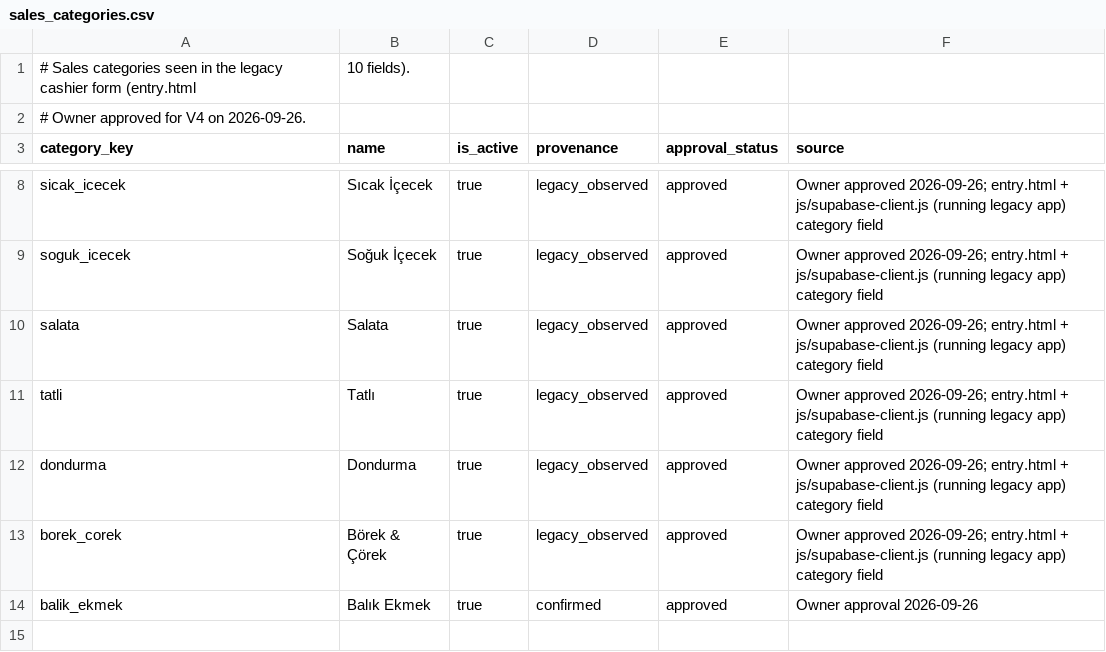
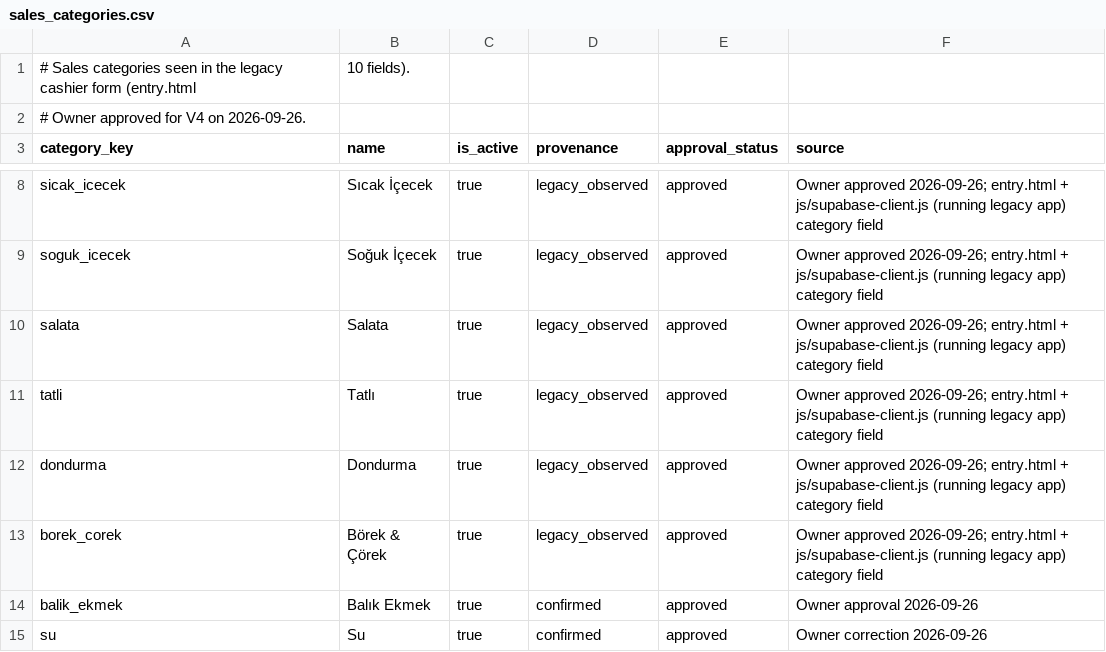
Before and after one commit to Methefor/Rumeli-iskelesi-yonetim, a CSV file: operating-data/real/sales_categories.csv, drawn as a sheet; only a part is shown, gaps mark what is left out; the diff names each change by its address in the sheet, - before the commit and + after, or states it on an @@ line.

```diff
--- a/operating-data/real/sales_categories.csv
+++ b/operating-data/real/sales_categories.csv
+row 15: su | Su | true | confirmed | approved | Owner correction 2026-09-26
```
Also changed, not shown: operating-data/real/category_branches.csv, 18 other files.
